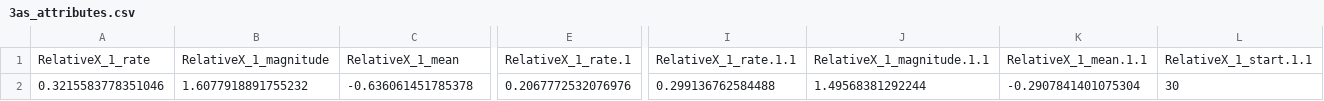
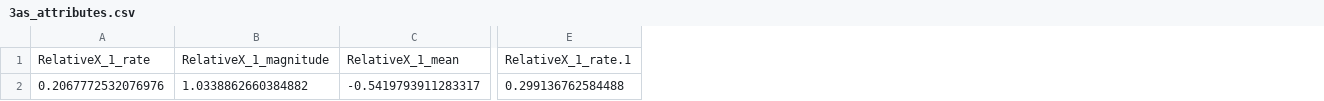
Before and after one commit to ceresshadows/De2, a CSV file: assets/case1-lane_borrow/3as_attributes.csv, drawn as a sheet; only a part is shown, gaps mark what is left out; the diff covers the shown part only; the diff names each change by its address in the sheet, - before the commit and + after, or states it on an @@ line.

Commit message:
case2 eval0

```diff
--- a/assets/case1-lane_borrow/3as_attributes.csv
+++ b/assets/case1-lane_borrow/3as_attributes.csv
-column I, rows 1-2: RelativeX_1_rate.1.1 | 0.299136762584488
-column J, rows 1-2: RelativeX_1_magnitude.1.1 | 1.49568381292244
-column K, rows 1-2: RelativeX_1_mean.1.1 | -0.2907841401075304
-column L, rows 1-2: RelativeX_1_start.1.1 | 30
-A2: 0.3215583778351046
+A2: 0.2067772532076976
-B2: 1.6077918891755232
+B2: 1.0338862660384882
-C2: -0.636061451785378
+C2: -0.5419793911283317
-E2: 0.2067772532076976
+E2: 0.299136762584488
```
Also changed, not shown: 2 edited cells elsewhere in this file, assets/case1-lane_borrow/3event_extracted.csv, assets/case1-lane_borrow/eval.csv, 2 other files.
